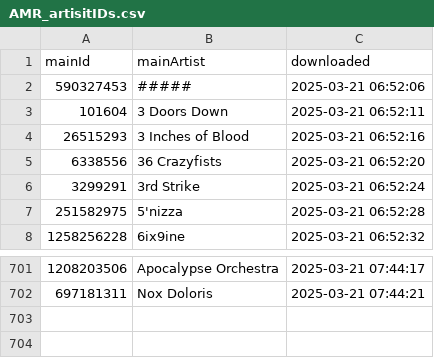
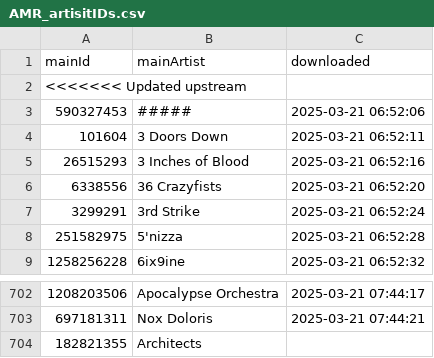
Before and after one commit to MushroomOFF/mushroomoff.github.io, a CSV file: Databases/AMR_artisitIDs.csv, drawn as a sheet; only a part is shown, gaps mark what is left out; the diff names each change by its address in the sheet, - before the commit and + after, or states it on an @@ line.

```diff
--- a/Databases/AMR_artisitIDs.csv
+++ b/Databases/AMR_artisitIDs.csv
+row 2: <<<<<<< Updated upstream
+row 704: 182821355 | Architects
```
Also changed, not shown: 2 other files.
